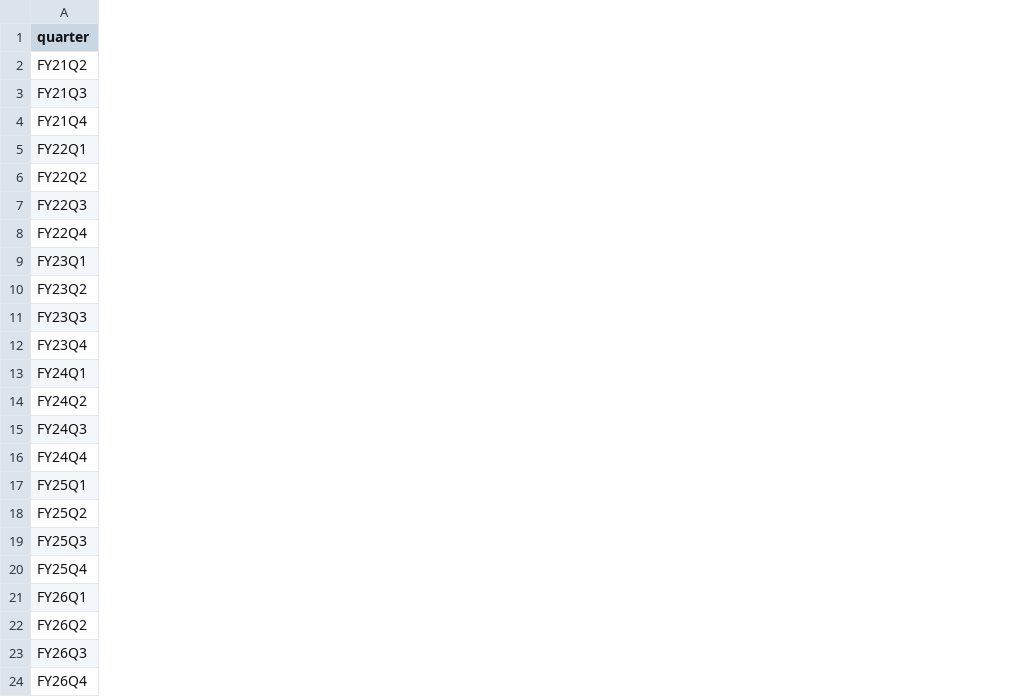
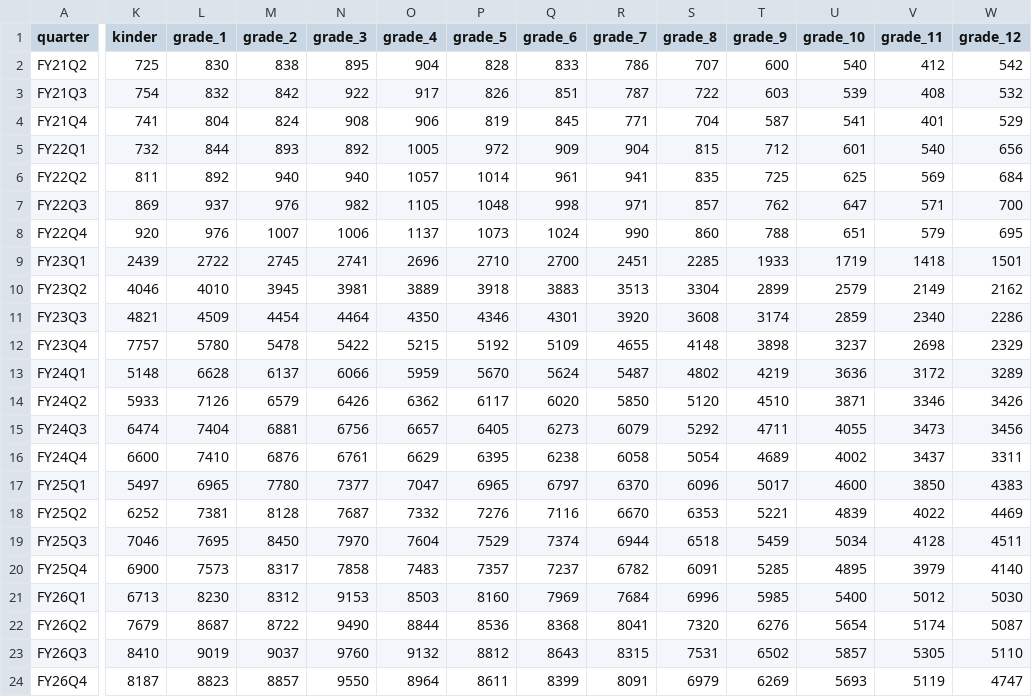
Before and after one commit to ty-kow/voucher_growth_model, a CSV file: data/processed/voucher_metrics_clean.csv, drawn as a sheet; only a part is shown, gaps mark what is left out; the diff covers the shown part only; the diff names each change by its address in the sheet, - before the commit and + after, or states it on an @@ line.

Commit message:
Add grade-level enrolment columns (kinder, grade_1-12)
Extract per-grade counts from all quarterly PDFs (FY23Q4 from chart, validated against total). Preschool now read from grade-level table (FY25Q3 1,346 -> 1,340). Update raw and clean CSVs, decisions.md; add pytest tests.

```diff
--- a/data/processed/voucher_metrics_clean.csv
+++ b/data/processed/voucher_metrics_clean.csv
+column K (kinder), rows 2-24: 725 | 754 | 741 | 732 | 811 | 869 | 920 | 2439 | 4046 | 4821 | 7757 | 5148 | 5933 | 6474 | 6600 | 5497 | 6252 | 7046 | 6900 | 6713 | 7679 | 8410 | 8187
+column L (grade_1), rows 2-24: 830 | 832 | 804 | 844 | 892 | 937 | 976 | 2722 | 4010 | 4509 | 5780 | 6628 | 7126 | 7404 | 7410 | 6965 | 7381 | 7695 | 7573 | 8230 | 8687 | 9019 | 8823
+column M (grade_2), rows 2-24: 838 | 842 | 824 | 893 | 940 | 976 | 1007 | 2745 | 3945 | 4454 | 5478 | 6137 | 6579 | 6881 | 6876 | 7780 | 8128 | 8450 | 8317 | 8312 | 8722 | 9037 | 8857
+column N (grade_3), rows 2-24: 895 | 922 | 908 | 892 | 940 | 982 | 1006 | 2741 | 3981 | 4464 | 5422 | 6066 | 6426 | 6756 | 6761 | 7377 | 7687 | 7970 | 7858 | 9153 | 9490 | 9760 | 9550
+column O (grade_4), rows 2-24: 904 | 917 | 906 | 1005 | 1057 | 1105 | 1137 | 2696 | 3889 | 4350 | 5215 | 5959 | 6362 | 6657 | 6629 | 7047 | 7332 | 7604 | 7483 | 8503 | 8844 | 9132 | 8964
+column P (grade_5), rows 2-24: 828 | 826 | 819 | 972 | 1014 | 1048 | 1073 | 2710 | 3918 | 4346 | 5192 | 5670 | 6117 | 6405 | 6395 | 6965 | 7276 | 7529 | 7357 | 8160 | 8536 | 8812 | 8611
+column Q (grade_6), rows 2-24: 833 | 851 | 845 | 909 | 961 | 998 | 1024 | 2700 | 3883 | 4301 | 5109 | 5624 | 6020 | 6273 | 6238 | 6797 | 7116 | 7374 | 7237 | 7969 | 8368 | 8643 | 8399
+column R (grade_7), rows 2-24: 786 | 787 | 771 | 904 | 941 | 971 | 990 | 2451 | 3513 | 3920 | 4655 | 5487 | 5850 | 6079 | 6058 | 6370 | 6670 | 6944 | 6782 | 7684 | 8041 | 8315 | 8091
+column S (grade_8), rows 2-24: 707 | 722 | 704 | 815 | 835 | 857 | 860 | 2285 | 3304 | 3608 | 4148 | 4802 | 5120 | 5292 | 5054 | 6096 | 6353 | 6518 | 6091 | 6996 | 7320 | 7531 | 6979
+column T (grade_9), rows 2-24: 600 | 603 | 587 | 712 | 725 | 762 | 788 | 1933 | 2899 | 3174 | 3898 | 4219 | 4510 | 4711 | 4689 | 5017 | 5221 | 5459 | 5285 | 5985 | 6276 | 6502 | 6269
+column U (grade_10), rows 2-24: 540 | 539 | 541 | 601 | 625 | 647 | 651 | 1719 | 2579 | 2859 | 3237 | 3636 | 3871 | 4055 | 4002 | 4600 | 4839 | 5034 | 4895 | 5400 | 5654 | 5857 | 5693
+column V (grade_11), rows 2-24: 412 | 408 | 401 | 540 | 569 | 571 | 579 | 1418 | 2149 | 2340 | 2698 | 3172 | 3346 | 3473 | 3437 | 3850 | 4022 | 4128 | 3979 | 5012 | 5174 | 5305 | 5119
+column W (grade_12), rows 2-24: 542 | 532 | 529 | 656 | 684 | 700 | 695 | 1501 | 2162 | 2286 | 2329 | 3289 | 3426 | 3456 | 3311 | 4383 | 4469 | 4511 | 4140 | 5030 | 5087 | 5110 | 4747
```
Also changed, not shown: 1 edited cell elsewhere in this file, data/processed/voucher_metrics_raw.csv, 5 other files.
